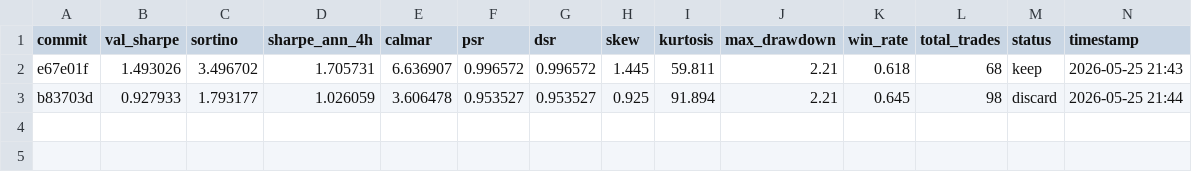
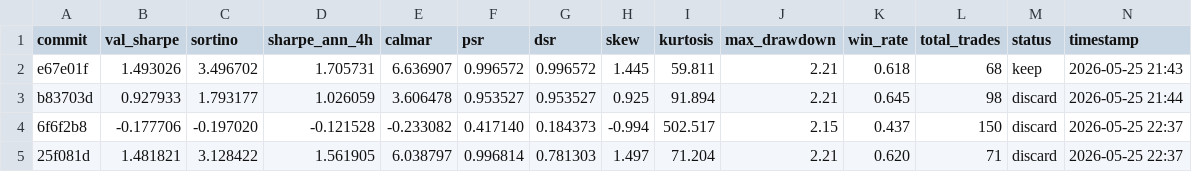
Before and after one commit to khanglam/TradingBot, a TSV file: results/crypto-BTC_USDT-ETH_USDT_4h_2022-2024.tsv, drawn as a sheet; only a part is shown; rows hold the shown columns only; the diff names each change by its address in the sheet, - before the commit and + after, or states it on an @@ line.

Commit message:
chore: checkpoint experiment log

```diff
--- a/results/crypto-BTC_USDT-ETH_USDT_4h_2022-2024.tsv
+++ b/results/crypto-BTC_USDT-ETH_USDT_4h_2022-2024.tsv
+row 4: 6f6f2b8 | -0.177706 | -0.197020 | -0.121528 | -0.233082 | 0.417140 | 0.184373 | -0.994 | 502.517 | 2.15 | 0.437 | 150 | discard | 2026-05-25 22:37
+row 5: 25f081d | 1.481821 | 3.128422 | 1.561905 | 6.038797 | 0.996814 | 0.781303 | 1.497 | 71.204 | 2.21 | 0.620 | 71 | discard | 2026-05-25 22:37
```
